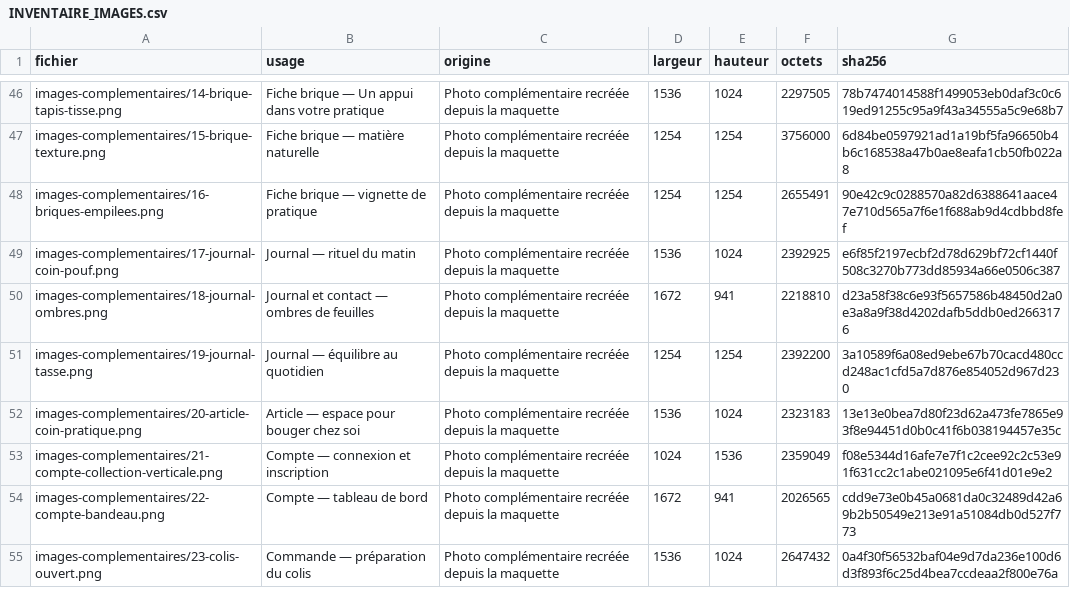
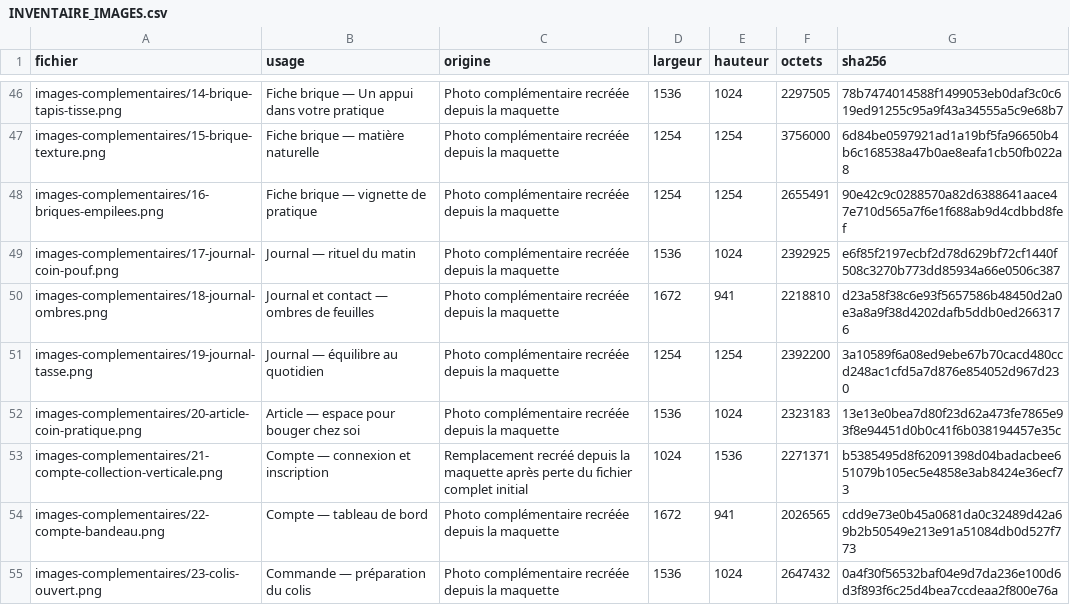
Before and after one commit to spacedevelopment01-max/Ecom-studio-ia, a CSV file: docs/theme-briefs/souple/INVENTAIRE_IMAGES.csv, drawn as a sheet; only a part is shown, gaps mark what is left out.

Commit message:
docs(souple): actualiser le média 21 remplacé après archive tronquée

```diff
--- a/docs/theme-briefs/souple/INVENTAIRE_IMAGES.csv
+++ b/docs/theme-briefs/souple/INVENTAIRE_IMAGES.csv
@@ -52,3 +52,3 @@ images-complementaires/19-journal-tasse.png,Journal — équilibre au quotidien,
 images-complementaires/20-article-coin-pratique.png,Article — espace pour bouger chez soi,Photo complémentaire recréée depuis la maquette,1536,1024,2323183,13e13e0bea7d80f23d62a473fe7865e93f8e94451d0b0c41f6b038194457e35c
-images-complementaires/21-compte-collection-verticale.png,Compte — connexion et inscription,Photo complémentaire recréée depuis la maquette,1024,1536,2359049,f08e5344d16afe7e7f1c2cee92c2c53e91f631cc2c1abe021095e6f41d01e9e2
+images-complementaires/21-compte-collection-verticale.png,Compte — connexion et inscription,Remplacement recréé depuis la maquette après perte du fichier complet initial,1024,1536,2271371,b5385495d8f62091398d04badacbee651079b105ec5e4858e3ab8424e36ecf73
 images-complementaires/22-compte-bandeau.png,Compte — tableau de bord,Photo complémentaire recréée depuis la maquette,1672,941,2026565,cdd9e73e0b45a0681da0c32489d42a69b2b50549e213e91a51084db0d527f773
```
